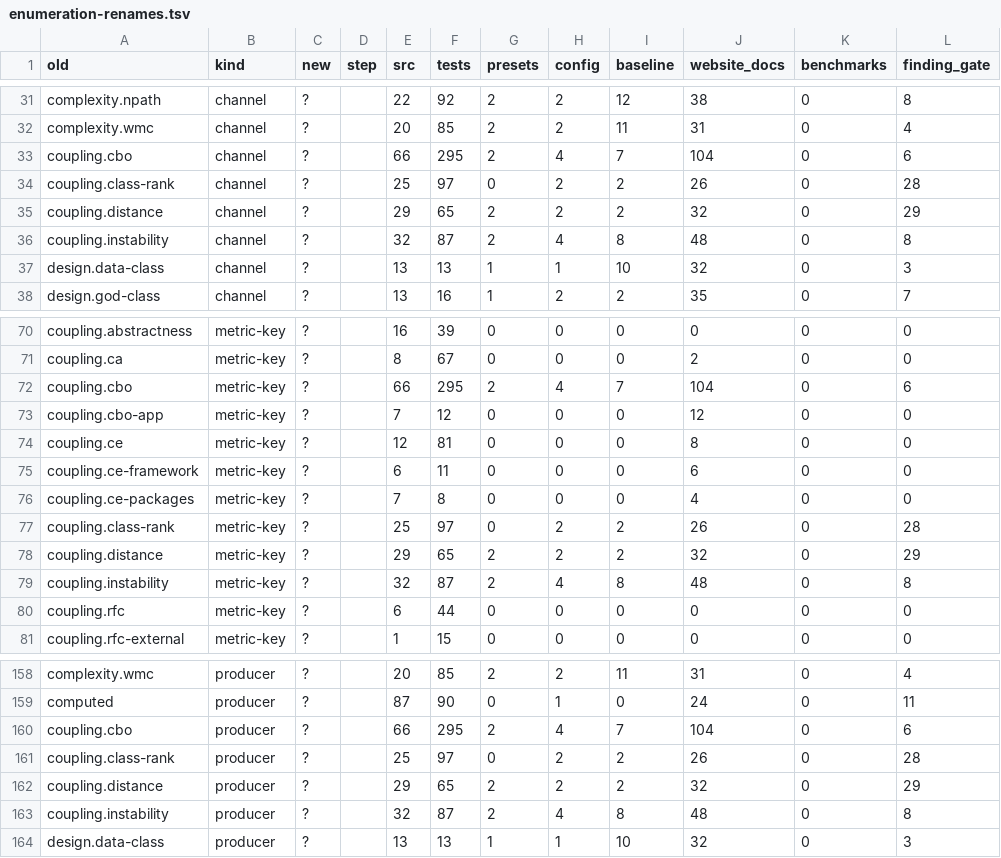
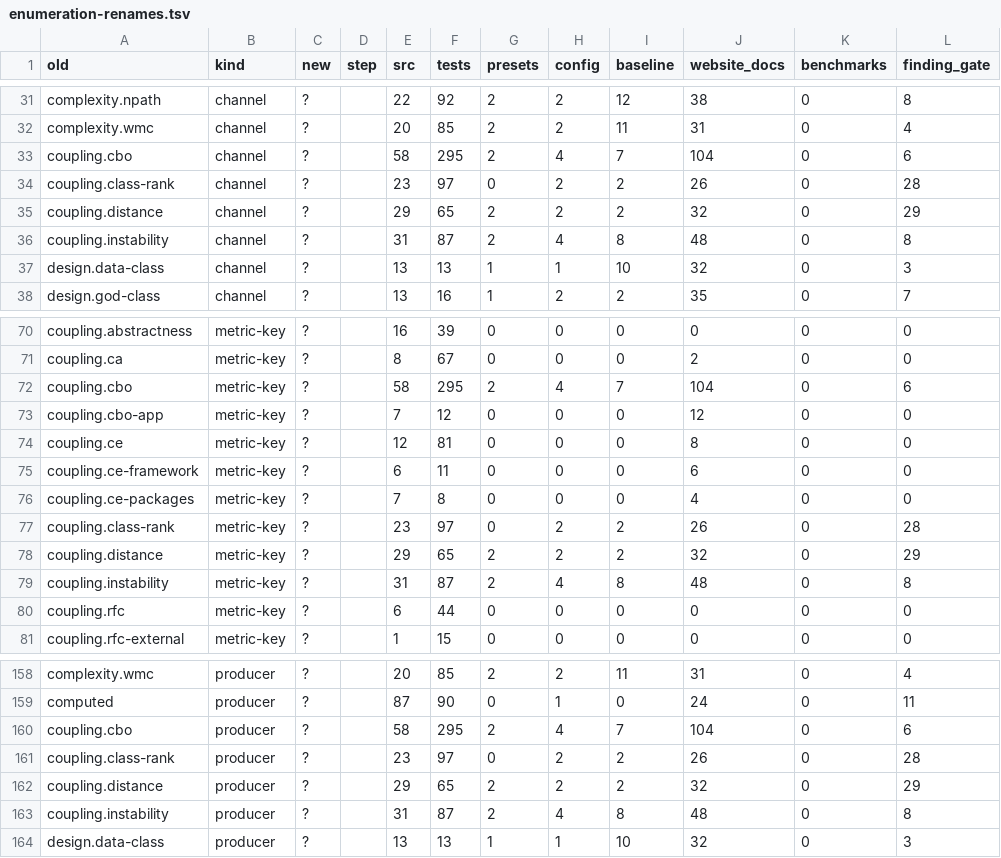
Before and after one commit to qualimetrix/qualimetrix, a TSV file: docs/internal/plans/rule-vocabulary/enumeration-renames.tsv, drawn as a sheet; only a part is shown, gaps mark what is left out.

```diff
--- a/docs/internal/plans/rule-vocabulary/enumeration-renames.tsv
+++ b/docs/internal/plans/rule-vocabulary/enumeration-renames.tsv
@@ -32,6 +32,6 @@ complexity.npath	channel	?		22	92	2	2	12	38	0	8
 complexity.wmc	channel	?		20	85	2	2	11	31	0	4
-coupling.cbo	channel	?		66	295	2	4	7	104	0	6
-coupling.class-rank	channel	?		25	97	0	2	2	26	0	28
+coupling.cbo	channel	?		58	295	2	4	7	104	0	6
+coupling.class-rank	channel	?		23	97	0	2	2	26	0	28
 coupling.distance	channel	?		29	65	2	2	2	32	0	29
-coupling.instability	channel	?		32	87	2	4	8	48	0	8
+coupling.instability	channel	?		31	87	2	4	8	48	0	8
 design.data-class	channel	?		13	13	1	1	10	32	0	3
@@ -71,3 +71,3 @@ coupling.abstractness	metric-key	?		16	39	0	0	0	0	0	0
 coupling.ca	metric-key	?		8	67	0	0	0	2	0	0
-coupling.cbo	metric-key	?		66	295	2	4	7	104	0	6
+coupling.cbo	metric-key	?		58	295	2	4	7	104	0	6
 coupling.cbo-app	metric-key	?		7	12	0	0	0	12	0	0
@@ -76,5 +76,5 @@ coupling.ce-framework	metric-key	?		6	11	0	0	0	6	0	0
 coupling.ce-packages	metric-key	?		7	8	0	0	0	4	0	0
-coupling.class-rank	metric-key	?		25	97	0	2	2	26	0	28
+coupling.class-rank	metric-key	?		23	97	0	2	2	26	0	28
 coupling.distance	metric-key	?		29	65	2	2	2	32	0	29
-coupling.instability	metric-key	?		32	87	2	4	8	48	0	8
+coupling.instability	metric-key	?		31	87	2	4	8	48	0	8
 coupling.rfc	metric-key	?		6	44	0	0	0	0	0	0
@@ -159,6 +159,6 @@ complexity.wmc	producer	?		20	85	2	2	11	31	0	4
 computed	producer	?		87	90	0	1	0	24	0	11
-coupling.cbo	producer	?		66	295	2	4	7	104	0	6
-coupling.class-rank	producer	?		25	97	0	2	2	26	0	28
+coupling.cbo	producer	?		58	295	2	4	7	104	0	6
+coupling.class-rank	producer	?		23	97	0	2	2	26	0	28
 coupling.distance	producer	?		29	65	2	2	2	32	0	29
-coupling.instability	producer	?		32	87	2	4	8	48	0	8
+coupling.instability	producer	?		31	87	2	4	8	48	0	8
 design.data-class	producer	?		13	13	1	1	10	32	0	3
```
Also changed, not shown: docs/internal/plans/rule-vocabulary/enumeration-threshold-directives.tsv, 12 other files.
